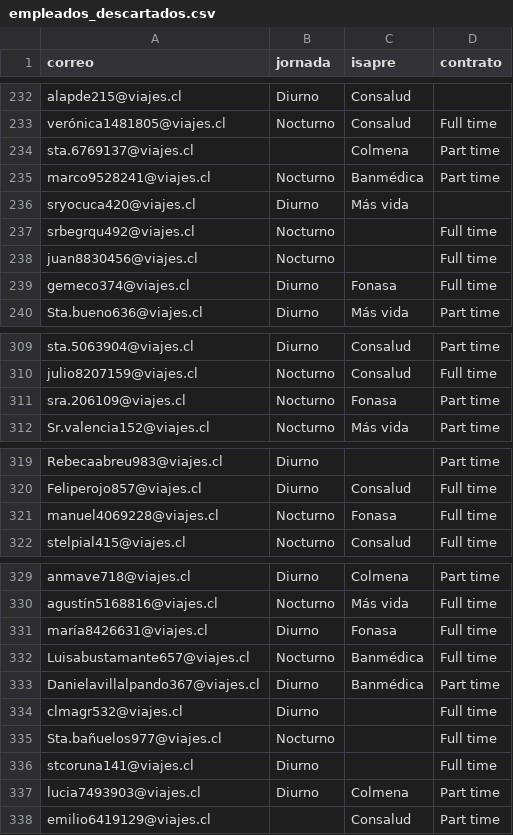
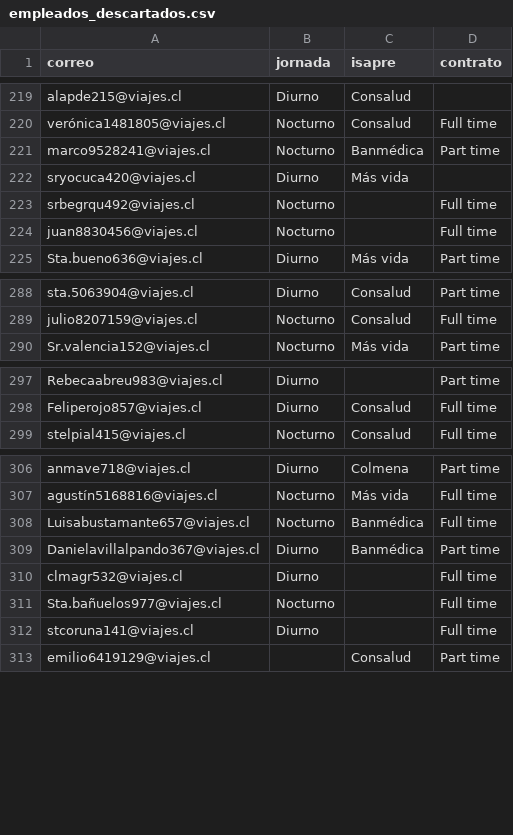
Before and after one commit to moizefala1/IIC2413-2025-1, a CSV file: E2/descartados/empleados_descartados.csv, drawn as a sheet; only a part is shown, gaps mark what is left out; the diff covers the shown part only; the diff names each change by its address in the sheet, - before the commit and + after, or states it on an @@ line.

```diff
--- a/E2/descartados/empleados_descartados.csv
+++ b/E2/descartados/empleados_descartados.csv
-row 234: sta.6769137@viajes.cl |  | Colmena | Part time
-row 239: gemeco374@viajes.cl | Diurno | Fonasa | Full time
-row 311: sra.206109@viajes.cl | Nocturno | Fonasa | Part time
-row 321: manuel4069228@viajes.cl | Nocturno | Fonasa | Full time
-row 331: maría8426631@viajes.cl | Diurno | Fonasa | Full time
-row 337: lucia7493903@viajes.cl | Diurno | Colmena | Part time
```
Also changed, not shown: 19 removed rows elsewhere in this file, E2/descartados/usuarios_descartados.csv, 3 other files.
